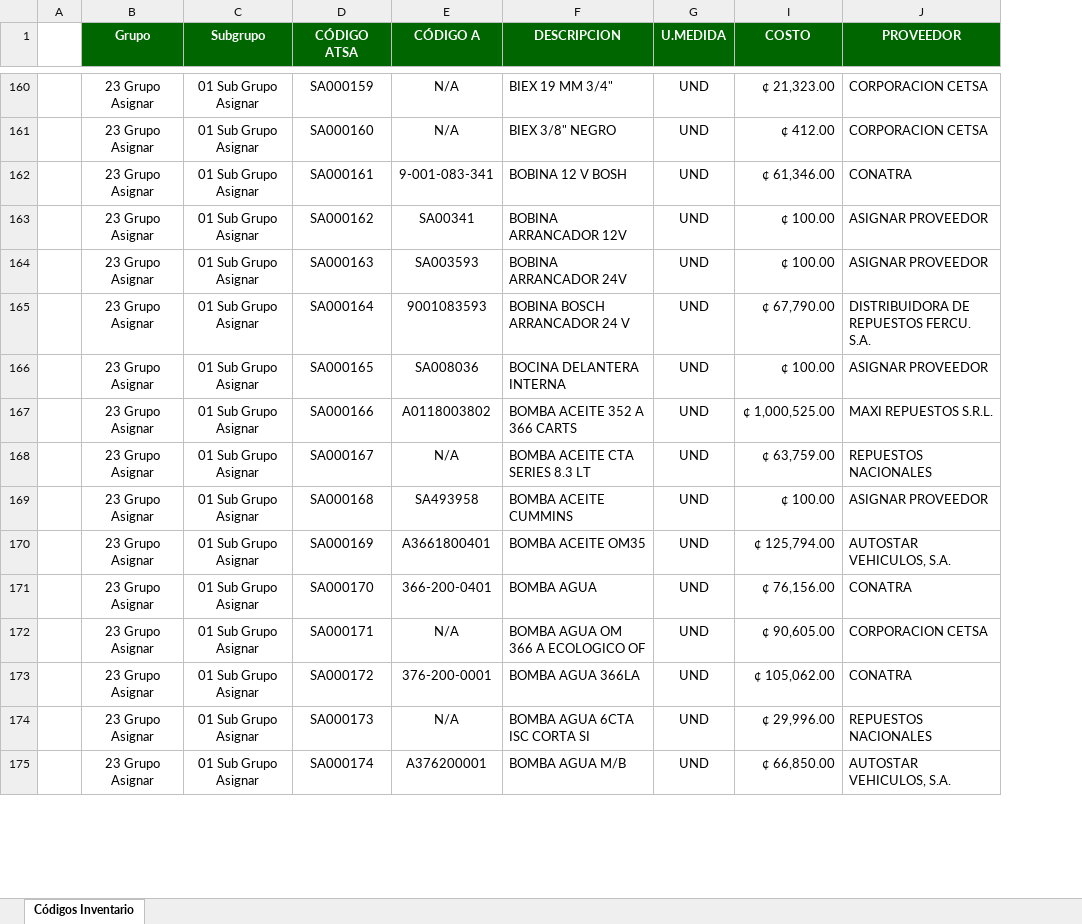
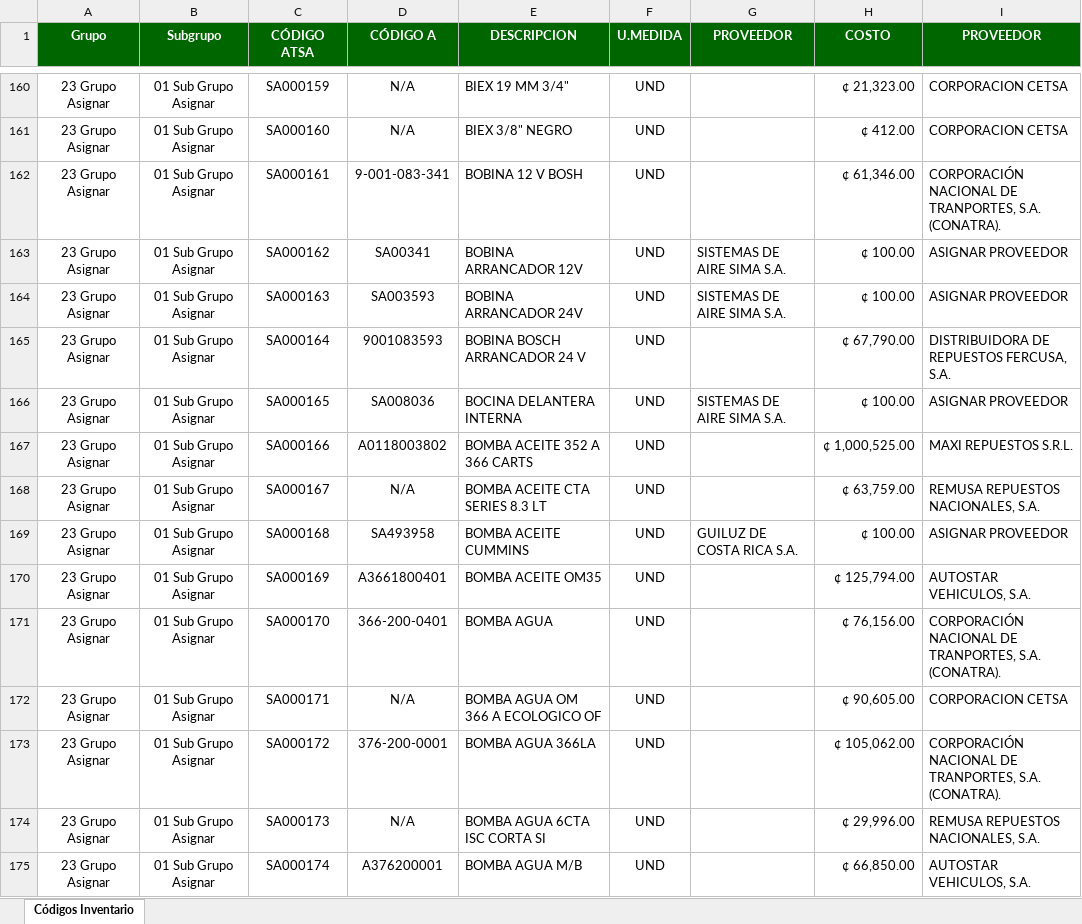
Before and after one commit to mectwork/cloaked-bear, an Excel workbook: DatosImportar/ATSA_Codigos_Inventarios_18-03-2015.xlsx, sheet Códigos Inventario, drawn as a sheet; only a part is shown, gaps mark what is left out; values as stored, in another font and other column widths than the file's, no borders; charts and pictures not drawn; removed rows and columns are numbered as before the commit, all else as after; the diff covers the shown part only; the diff names each change by its address in the sheet, - before the commit and + after, or states it on an @@ line.

Commit message:
Actualizando cambios en Proveedor, Tercero y Comando Importar Productos

```diff
--- a/DatosImportar/ATSA_Codigos_Inventarios_18-03-2015.xlsx (sheet Códigos Inventario)
+++ b/DatosImportar/ATSA_Codigos_Inventarios_18-03-2015.xlsx (sheet Códigos Inventario)
-column A, empty
+column G (PROVEEDOR), rows 163-169: SISTEMAS DE AIRE SIMA S.A. | SISTEMAS DE AIRE SIMA S.A. |  | SISTEMAS DE AIRE SIMA S.A. |  |  | GUILUZ DE COSTA RICA S.A.
-I162 (PROVEEDOR): CONATRA
+I162 (PROVEEDOR): CORPORACIÓN NACIONAL DE TRANPORTES, S.A. (CONATRA).
-I165 (PROVEEDOR): DISTRIBUIDORA DE REPUESTOS FERCU. S.A.
+I165 (PROVEEDOR): DISTRIBUIDORA DE REPUESTOS FERCUSA, S.A.
-I168 (PROVEEDOR): REPUESTOS NACIONALES
+I168 (PROVEEDOR): REMUSA REPUESTOS NACIONALES, S.A.
-I171 (PROVEEDOR): CONATRA
+I171 (PROVEEDOR): CORPORACIÓN NACIONAL DE TRANPORTES, S.A. (CONATRA).
-I173 (PROVEEDOR): CONATRA
+I173 (PROVEEDOR): CORPORACIÓN NACIONAL DE TRANPORTES, S.A. (CONATRA).
-I174 (PROVEEDOR): REPUESTOS NACIONALES
+I174 (PROVEEDOR): REMUSA REPUESTOS NACIONALES, S.A.
```
Also changed, not shown: 525 edited cells elsewhere in this sheet, hidden cells, charts or pictures, 6 other files.
